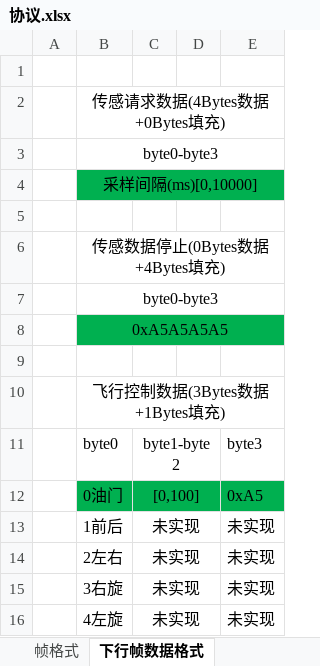
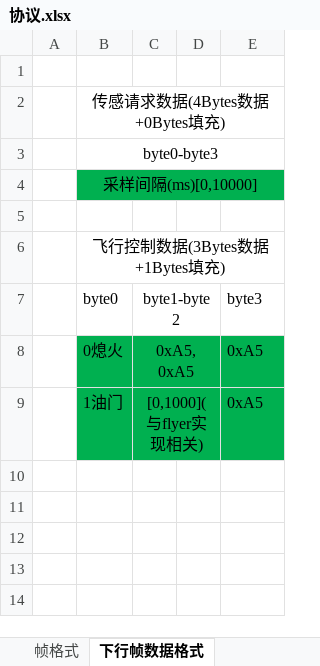
Before and after one commit to wwkkww1983/flyer, an Excel workbook: doc/协议.xlsx, sheet 下行帧数据格式, drawn as a sheet; values as stored, in another font and other column widths than the file's, no borders; removed rows and columns are numbered as before the commit, all else as after; the diff names each change by its address in the sheet, - before the commit and + after, or states it on an @@ line.

```diff
--- a/doc/协议.xlsx (sheet 下行帧数据格式)
+++ b/doc/协议.xlsx (sheet 下行帧数据格式)
-C4:E4 fill: none
+C4:E4 fill: #00B050
-row 6:  | 传感数据停止(0Bytes数据+4Bytes填充)
-row 7:  | byte0-byte3
-row 8:  | 0xA5A5A5A5
-row 9: (empty)
-row 12:  | 0油门 | [0,100] |  | 0xA5
-row 13:  | 1前后 | 未实现 |  | 未实现
-row 14:  | 2左右 | 未实现 |  | 未实现
-row 15:  | 3右旋 | 未实现 |  | 未实现
-row 16:  | 4左旋 | 未实现 |  | 未实现
+row 8:  | 0熄火 | 0xA5,0xA5 |  | 0xA5
+row 9:  | 1油门 | [0,1000](与flyer实现相关) |  | 0xA5
```
Also changed, not shown: sheet 帧格式, 7 other files.
